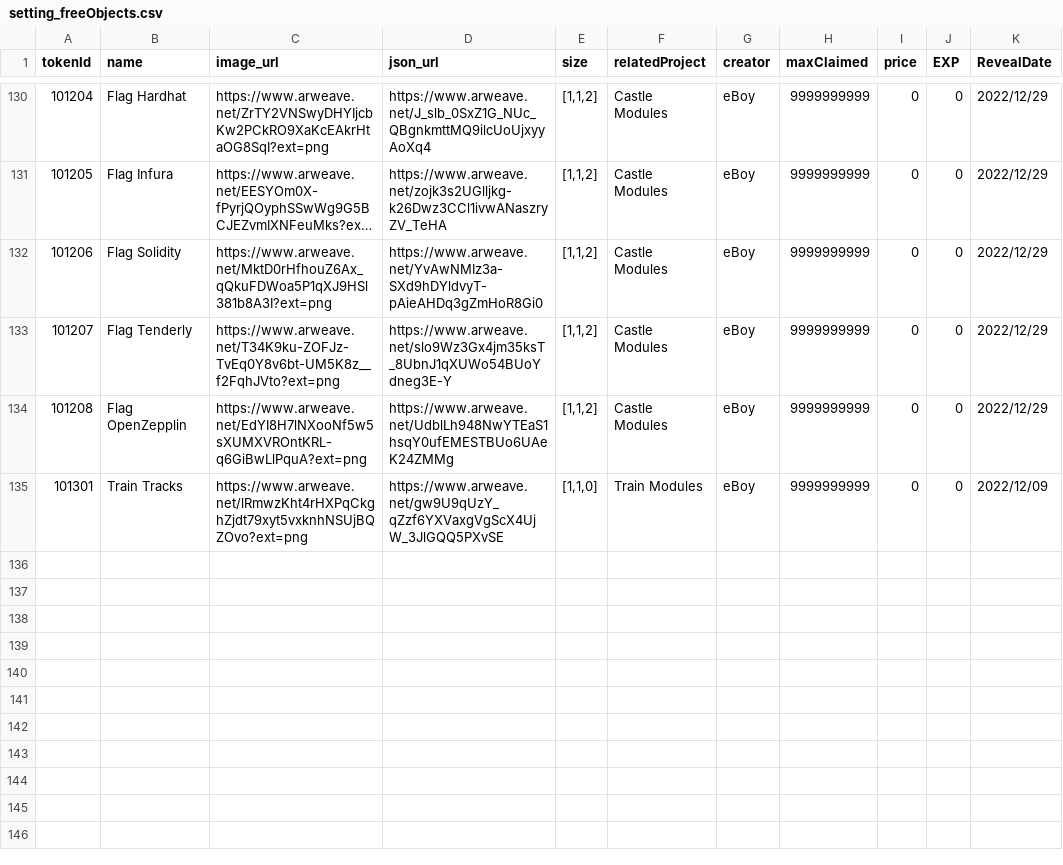
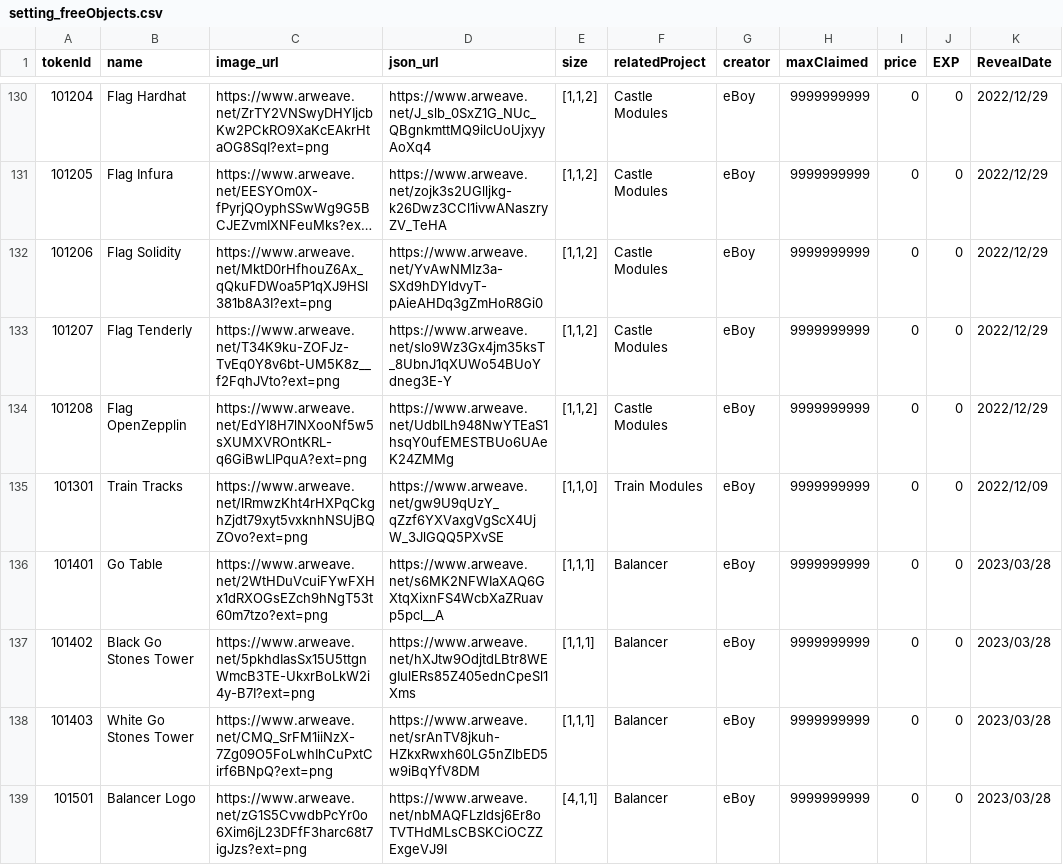
Before and after one commit to PHI-LABS-INC/Polygon-phi-contract, a CSV file: tasks/scripts/csv/setting_freeObjects.csv, drawn as a sheet; only a part is shown, gaps mark what is left out; long unchanged cells end in ….

```diff
--- a/tasks/scripts/csv/setting_freeObjects.csv
+++ b/tasks/scripts/csv/setting_freeObjects.csv
@@ -135 +135,5 @@ tokenId,name,image_url,json_url,size,relatedProject,creator,maxClaimed,price,EXP
 101301,Train Tracks,https://www.arweave.net/lRmwzKht4rHXPqCkghZjdt79xyt5vxknhNSUjBQZOvo?ext=png,https://www.arweave.net/gw9U9qUzY_qZzf6YXVaxgVgScX4UjW_3JlGQQ5PXvSE,"[1,1,0]",Train Modules,eBoy,9999999999,0,0,2022/12/09
+101401,Go Table,https://www.arweave.net/2WtHDuVcuiFYwFXHx1dRXOGsEZch9hNgT53t60m7tzo?ext=png,https://www.arweave.net/s6MK2NFWIaXAQ6GXtqXixnFS4WcbXaZRuavp5pcl__A,"[1,1,1]",Balancer,eBoy,9999999999,0,0,2023/03/28
+101402,Black Go Stones Tower,https://www.arweave.net/5pkhdIasSx15U5ttgnWmcB3TE-UkxrBoLkW2i4y-B7I?ext=png,https://www.arweave.net/hXJtw9OdjtdLBtr8WEgIulERs85Z405ednCpeSl1Xms,"[1,1,1]",Balancer,eBoy,9999999999,0,0,2023/03/28
+101403,White Go Stones Tower,https://www.arweave.net/CMQ_SrFM1iiNzX-7Zg09O5FoLwhIhCuPxtCirf6BNpQ?ext=png,https://www.arweave.net/srAnTV8jkuh-HZkxRwxh60LG5nZlbED5w9iBqYfV8DM,"[1,1,1]",Balancer,eBoy,9999999999,0,0,2023/03/28
+101501,Balancer Logo,https://www.arweave.net/zG1S5CvwdbPcYr0o6Xim6jL23DFfF3harc68t7igJzs?ext=png,https://www.arweave.net/nbMAQFLzldsj6Er8oTVTHdMLsCBSKCiOCZZExgeVJ9I,"[4,1,1]",Balancer,eBoy,9999999999,0,0,2023/03/28
```
Also changed, not shown: tasks/scripts/csv/setting_baseplate.csv, tasks/scripts/csv/setting_premiumObjects.csv, 1 other file.
